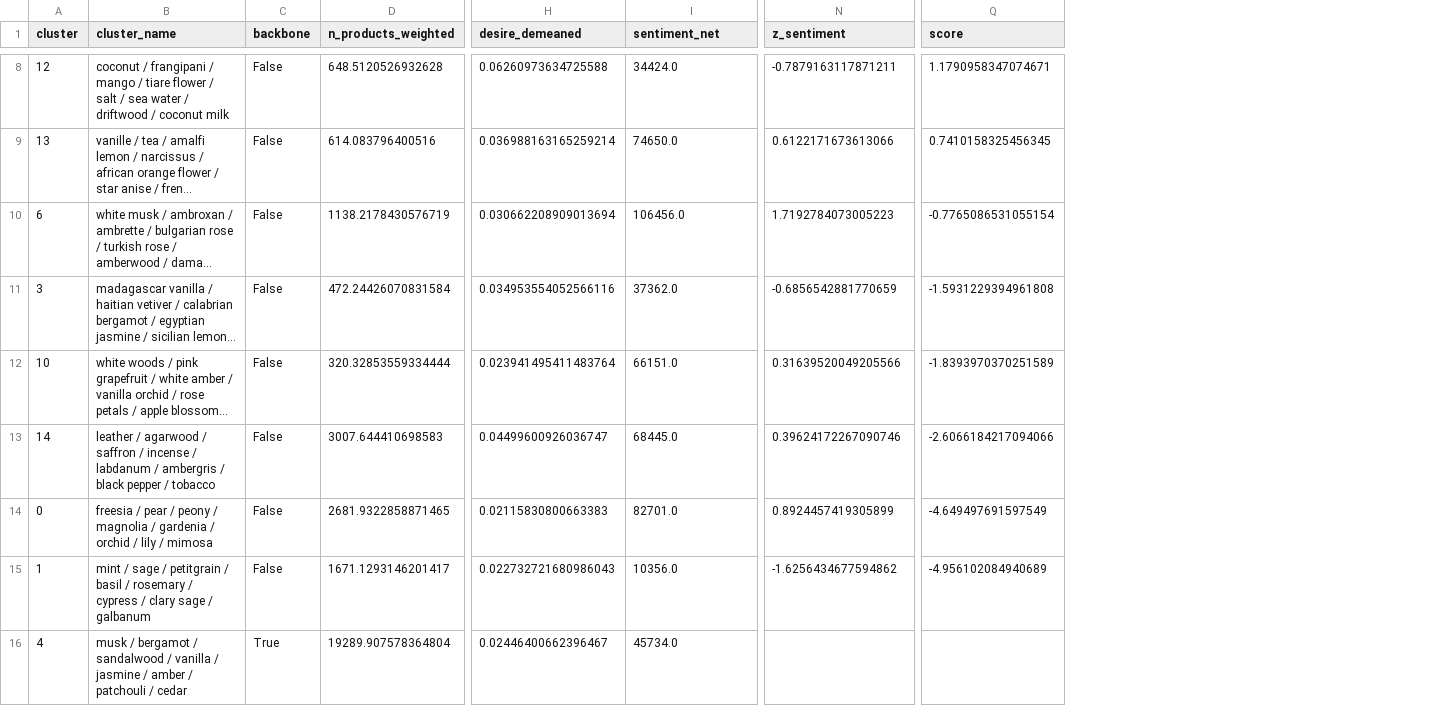
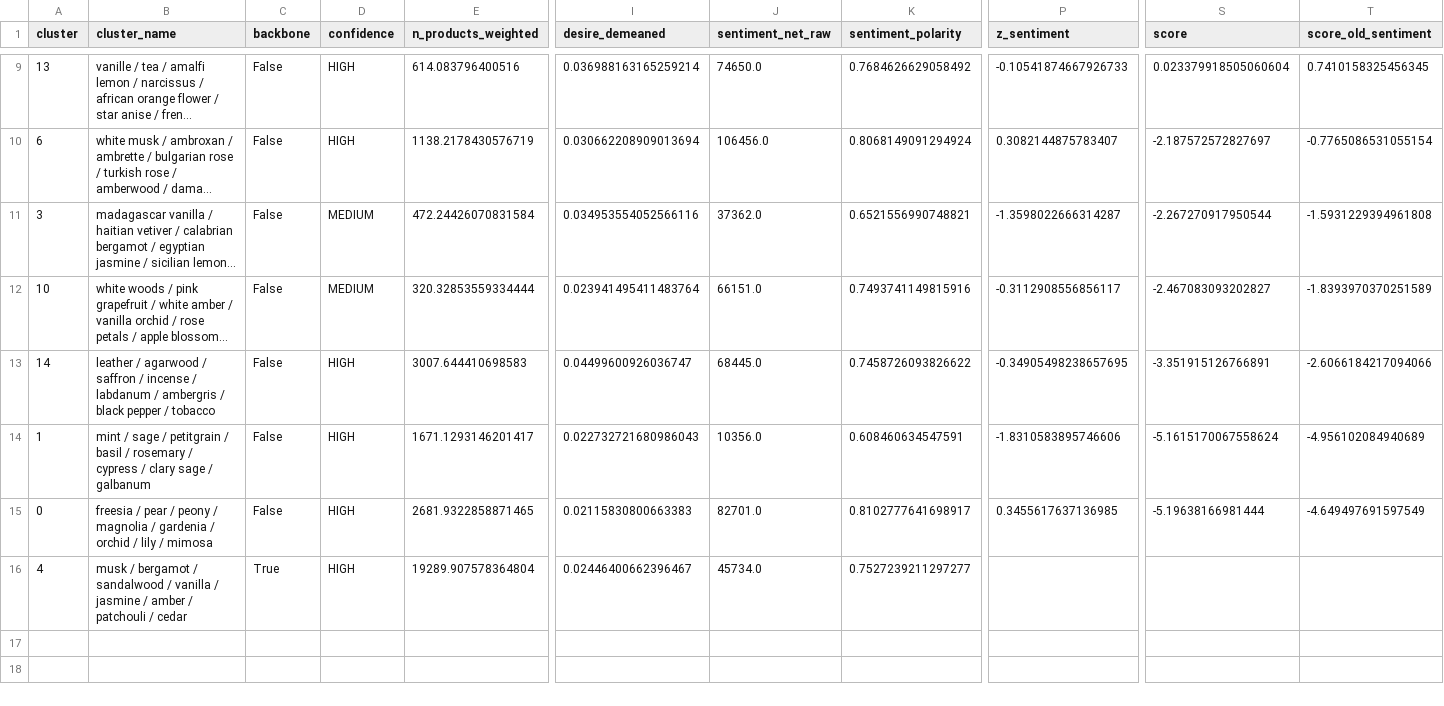
Before and after one commit to m0hit18o2/fragrance-intel, a CSV file: outputs/06_territory_scores.csv, drawn as a sheet; only a part is shown, gaps mark what is left out; long unchanged cells end in …; removed rows and columns are numbered as before the commit, all else as after; rows hold the shown columns only; the diff covers the shown part only; the diff names each change by its address in the sheet, - before the commit and + after, or states it on an @@ line.

```diff
--- a/outputs/06_territory_scores.csv
+++ b/outputs/06_territory_scores.csv
+column D (confidence), rows 9-14: HIGH | HIGH | MEDIUM | MEDIUM | HIGH | HIGH; row 16: HIGH
+column K (sentiment_polarity), rows 9-14: 0.7684626629058492 | 0.8068149091294924 | 0.6521556990748821 | 0.7493741149815916 | 0.7458726093826622 | 0.608460634547591; row 16: 0.7527239211297277
+column S (score), rows 9-14: 0.023379918505060604 | -2.187572572827697 | -2.267270917950544 | -2.467083093202827 | -3.351915126766891 | -5.1615170067558624
-J1: sentiment_net
+J1: sentiment_net_raw
-T1: score
+T1: score_old_sentiment
-row 8: 12 | coconut / frangipani / mango / tiare flower / salt / sea water / driftwood / coconut milk | False | 648.5120526932628 | 0.06260973634725588 | 34424.0 | -0.7879163117871211 | 1.1790958347074671
-P9 (z_sentiment): 0.6122171673613066
+P9 (z_sentiment): -0.10541874667926733
-P10 (z_sentiment): 1.7192784073005223
+P10 (z_sentiment): 0.3082144875783407
-P11 (z_sentiment): -0.6856542881770659
+P11 (z_sentiment): -1.3598022666314287
-P12 (z_sentiment): 0.31639520049205566
+P12 (z_sentiment): -0.3112908556856117
-P13 (z_sentiment): 0.39624172267090746
+P13 (z_sentiment): -0.34905498238657695
-row 14: 0 | freesia / pear / peony / magnolia / gardenia / orchid / lily / mimosa | False | 2681.9322858871465 | 0.02115830800663383 | 82701.0 | 0.8924457419305899 | -4.649497691597549
-P14 (z_sentiment): -1.6256434677594862
+P14 (z_sentiment): -1.8310583895746606
+row 15: 0 | freesia / pear / peony / magnolia / gardenia / orchid / lily / mimosa | False | HIGH | 2681.9322858871465 | 0.02115830800663383 | 82701.0 | 0.8102777641698917 | 0.3455617637136985 | -5.19638166981444 | -4.649497691597549
```
Also changed, not shown: 3 added rows, 2 removed rows and 4 edited cells elsewhere in this file, 8 other files.
